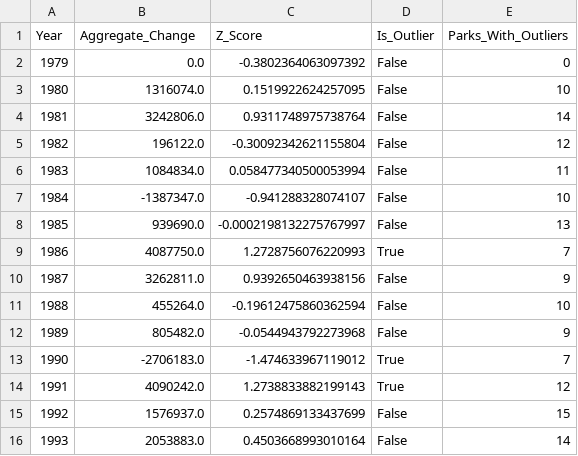
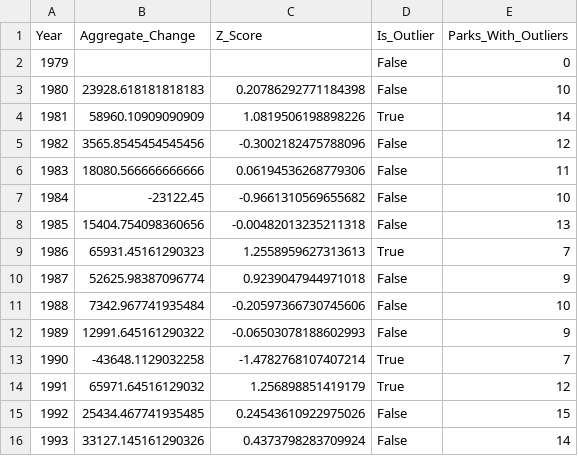
Before and after one commit to jmoussa99/National-Parks-DS, a CSV file: models/outlier_analysis_results_excl.csv, drawn as a sheet; only a part is shown; the diff covers the shown part only.

```diff
--- a/models/outlier_analysis_results_excl.csv
+++ b/models/outlier_analysis_results_excl.csv
@@ -1,16 +1,16 @@
 Year,Aggregate_Change,Z_Score,Is_Outlier,Parks_With_Outliers
-1979,0.0,-0.3802364063097392,False,0
-1980,1316074.0,0.1519922624257095,False,10
-1981,3242806.0,0.9311748975738764,False,14
-1982,196122.0,-0.30092342621155804,False,12
-1983,1084834.0,0.058477340500053994,False,11
-1984,-1387347.0,-0.941288328074107,False,10
-1985,939690.0,-0.0002198132275767997,False,13
-1986,4087750.0,1.2728756076220993,True,7
-1987,3262811.0,0.9392650463938156,False,9
-1988,455264.0,-0.19612475860362594,False,10
-1989,805482.0,-0.0544943792273968,False,9
-1990,-2706183.0,-1.474633967119012,True,7
-1991,4090242.0,1.2738833882199143,True,12
-1992,1576937.0,0.2574869133437699,False,15
-1993,2053883.0,0.4503668993010164,False,14
+1979,,,False,0
+1980,23928.618181818183,0.20786292771184398,False,10
+1981,58960.10909090909,1.0819506198898226,True,14
+1982,3565.8545454545456,-0.3002182475788096,False,12
+1983,18080.566666666666,0.06194536268779306,False,11
+1984,-23122.45,-0.9661310569655682,False,10
+1985,15404.754098360656,-0.00482013235211318,False,13
+1986,65931.45161290323,1.2558959627313613,True,7
+1987,52625.98387096774,0.9239047944971018,False,9
+1988,7342.967741935484,-0.20597366730745606,False,10
+1989,12991.645161290322,-0.06503078188602993,False,9
+1990,-43648.1129032258,-1.4782768107407214,True,7
+1991,65971.64516129032,1.256898851419179,True,12
+1992,25434.467741935485,0.24543610922975026,False,15
+1993,33127.145161290326,0.4373798283709924,False,14
```
Also changed, not shown: 58 edited cells elsewhere in this file, 5 other files.
